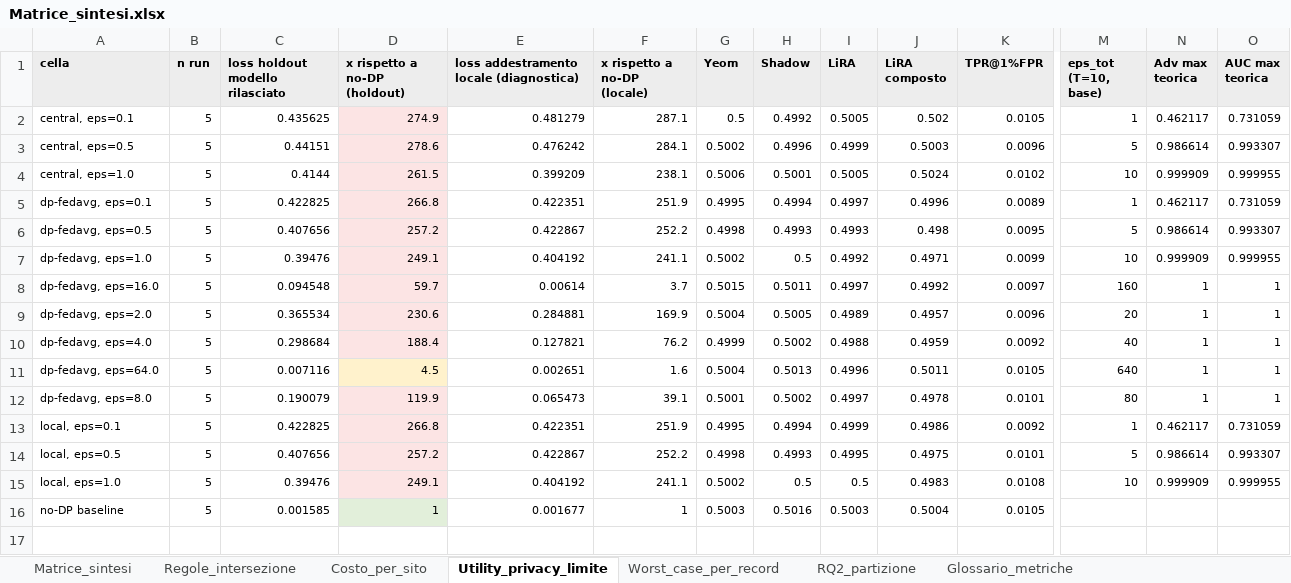
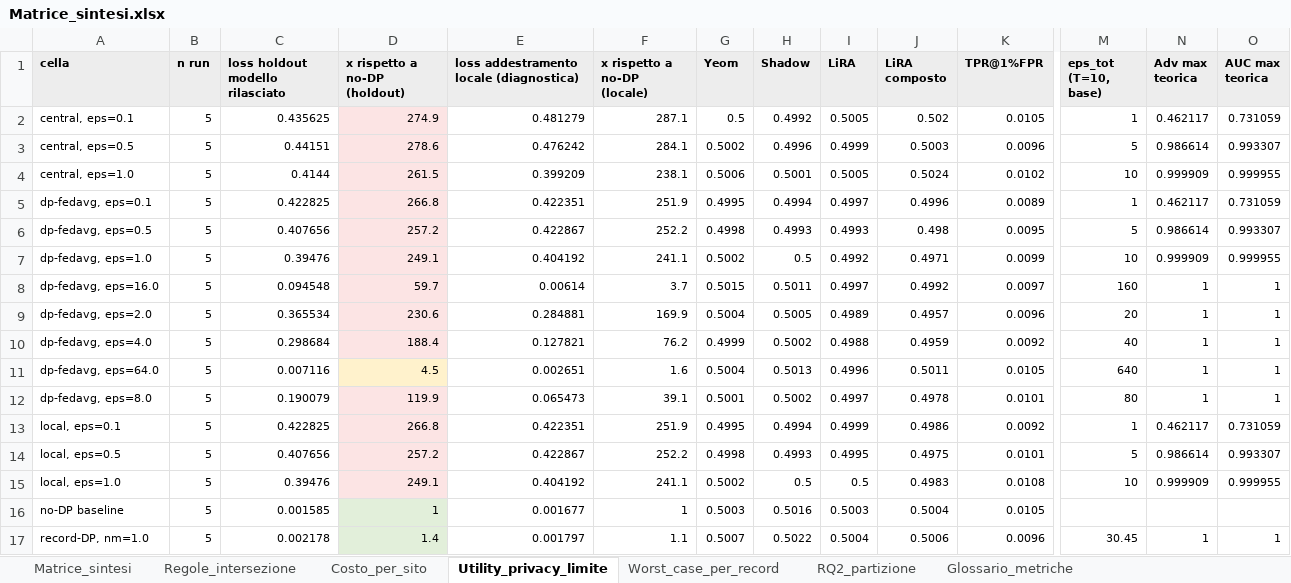
Before and after one commit to susetta85/ChargeShield-FL, an Excel workbook: risultati/Matrice_sintesi.xlsx, sheet Utility_privacy_limite, drawn as a sheet; only a part is shown, gaps mark what is left out; values as stored, in another font and other column widths than the file's, no borders; rows hold the shown columns only; the diff names each change by its address in the sheet, - before the commit and + after, or states it on an @@ line.

Commit message:
E-B: sigma=1 completa a 5 seed (1.4 volte il no-DP, attacchi al caso, z=0.18); cella record-DP in Utility_privacy_limite e C15; righe RQ1/RQ3 dai dati (seg 56); seg 58; SprintLog 10zz+137

```diff
--- a/risultati/Matrice_sintesi.xlsx (sheet Utility_privacy_limite)
+++ b/risultati/Matrice_sintesi.xlsx (sheet Utility_privacy_limite)
+row 17: record-DP, nm=1.0 | 5 | 0.002178 | 1.4 | 0.001797 | 1.1 | 0.5007 | 0.5022 | 0.5004 | 0.5006 | 0.0096 | 30.45 | 1 | 1
```
Also changed, not shown: sheet Worst_case_per_record, sheet Matrice_sintesi, risultati/matrice_confronti.xlsx, risultati/matrice_run_completati.xlsx, 6 other files.
